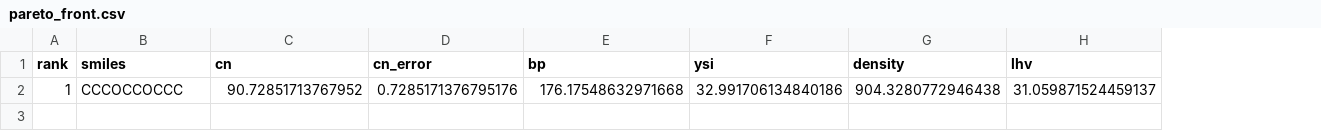
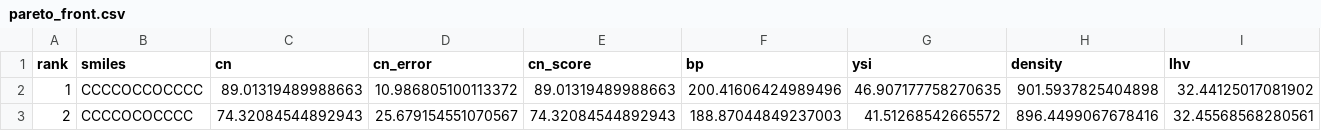
Before and after one commit to SalZa2004/Biofuel-Optimiser-ML, a CSV file: results/pareto_front.csv, drawn as a sheet; only a part is shown; removed rows and columns are numbered as before the commit, all else as after; rows hold the shown columns only; the diff names each change by its address in the sheet, - before the commit and + after, or states it on an @@ line.

```diff
--- a/results/pareto_front.csv
+++ b/results/pareto_front.csv
+column E (cn_score), empty
-row 2: 1 | CCCOCCOCCC | 90.72851713767952 | 0.7285171376795176 | 176.17548632971668 | 32.991706134840186 | 904.3280772946438 | 31.059871524459137
+row 2: 1 | CCCCOCCOCCCC | 89.01319489988663 | 10.986805100113372 | 89.01319489988663 | 200.41606424989496 | 46.907177758270635 | 901.5937825404898 | 32.44125017081902
+row 3: 2 | CCCCOCOCCCC | 74.32084544892943 | 25.679154551070567 | 74.32084544892943 | 188.87044849237003 | 41.51268542665572 | 896.4499067678416 | 32.45568568280561
```
Also changed, not shown: 1 other file.
